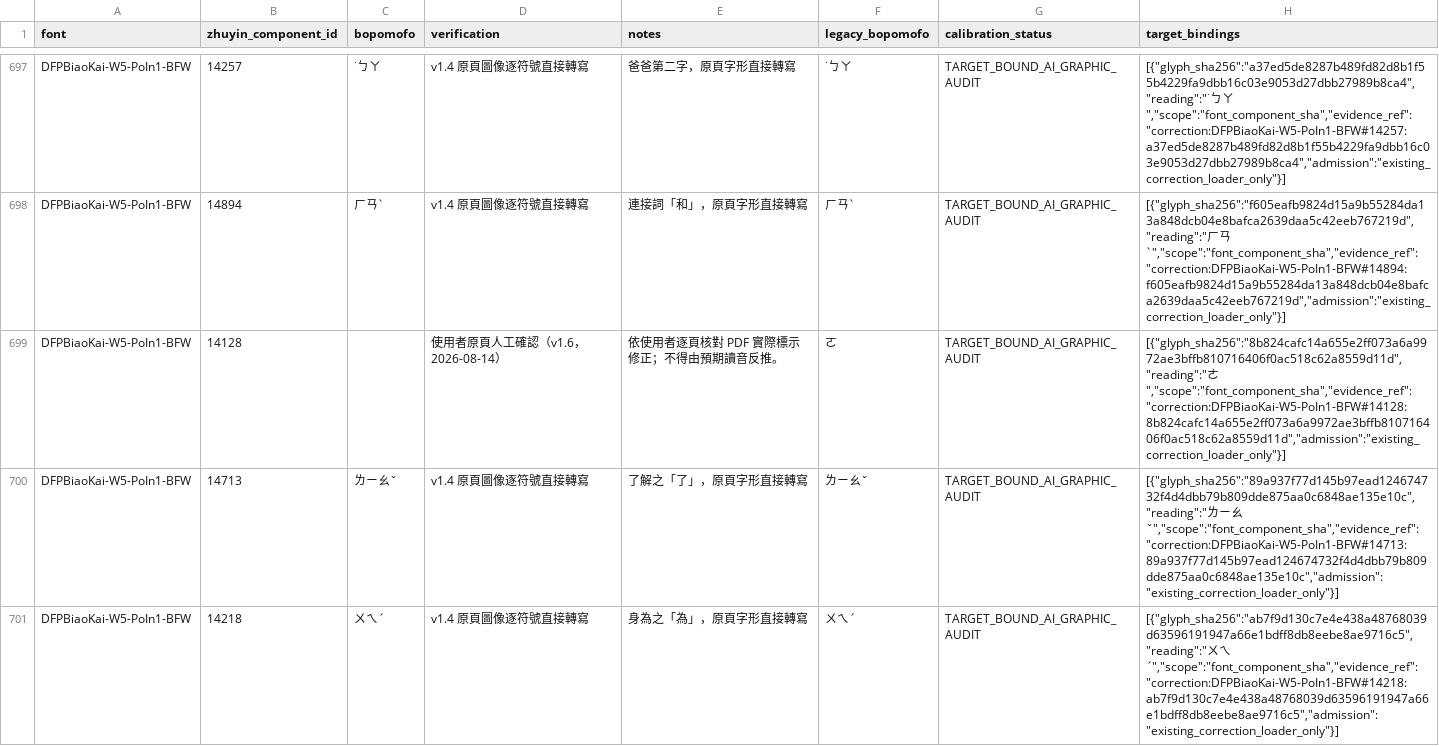
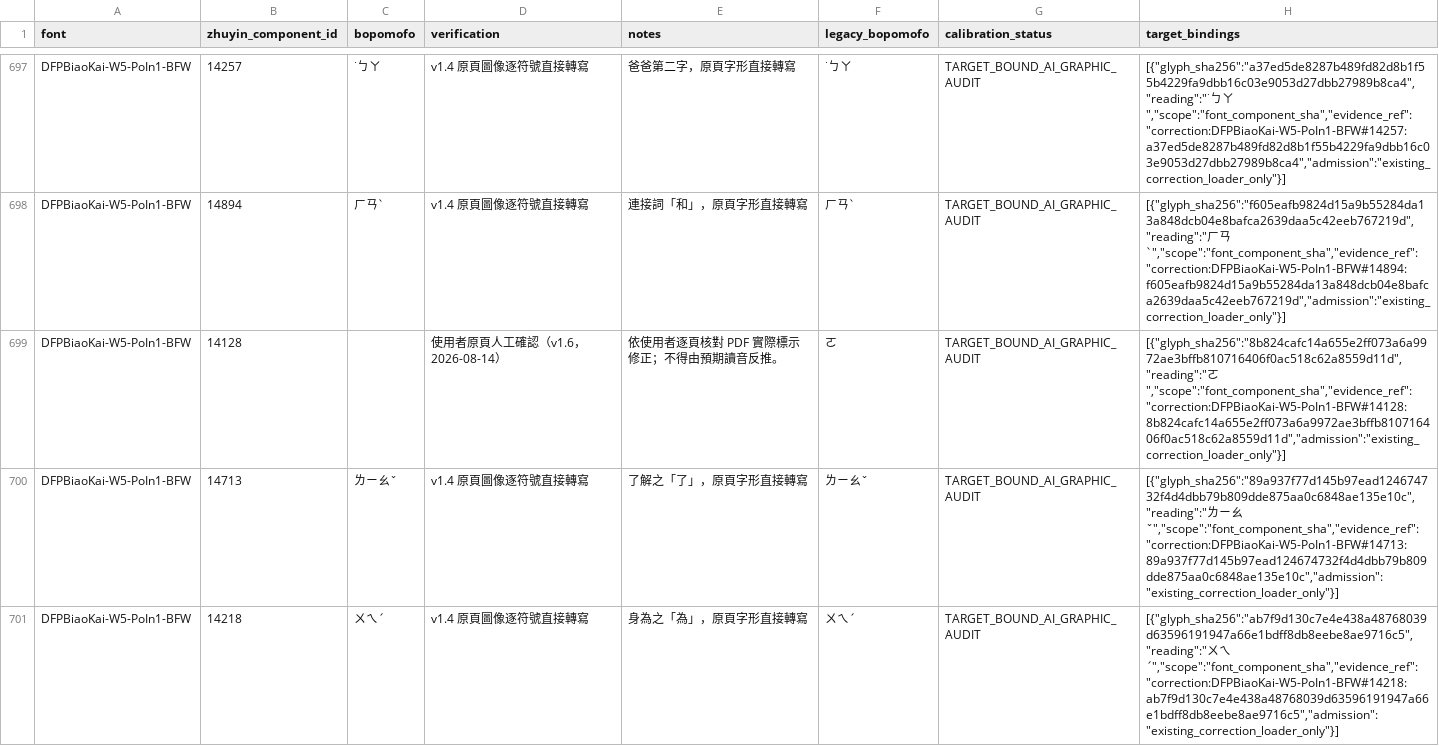
Before and after one commit to discoveryray/zhuyin-proofreader, a CSV file: zhuyin_component_map.csv, drawn as a sheet; only a part is shown, gaps mark what is left out; the diff covers the shown part only.

```diff
--- a/zhuyin_component_map.csv
+++ b/zhuyin_component_map.csv
@@ -698,3 +698,3 @@ DFPBiaoKai-W5-PoIn1-BFW,14257,˙ㄅㄚ,v1.4 原頁圖像逐符號直接轉寫,
 DFPBiaoKai-W5-PoIn1-BFW,14894,ㄏㄢˋ,v1.4 原頁圖像逐符號直接轉寫,連接詞「和」，原頁字形直接轉寫,ㄏㄢˋ,TARGET_BOUND_AI_GRAPHIC_AUDIT,"[{""glyph_sha256"":""f605eafb9824d15a9b55284da13a848dcb04e8bafca2639daa5c42eeb767219d"",""reading"":""ㄏㄢˋ"",""scope"":""font_component_sha"",""evidence_ref"":""correction:DFPBiaoKai-W5-PoIn1-BFW#14894:f605eafb9824d15a9b55284da13a848dcb04e8bafca2639daa5c42eeb767219d"",""admission"":""existing_correction_loader_only""}]"
-DFPBiaoKai-W5-PoIn1-BFW,14128,,使用者原頁人工確認（v1.6，2026-08-14）,依使用者逐頁核對 PDF 實際標示修正；不得由預期讀音反推。,ㄛ,TARGET_BOUND_AI_GRAPHIC_AUDIT,"[{""glyph_sha256"":""8b824cafc14a655e2ff073a6a9972ae3bffb810716406f0ac518c62a8559d11d"",""reading"":""ㄜ"",""scope"":""font_component_sha"",""evidence_ref"":""correction:DFPBiaoKai-W5-PoIn1-BFW#14128:8b824cafc14a655e2ff073a6a9972ae3bffb810716406f0ac518c62a8559d11d"",""admission"":""existing_correction_loader_only""}]"
+DFPBiaoKai-W5-PoIn1-BFW,14128,,使用者原頁人工確認（v1.6，2026-08-14）,依使用者逐頁核對 PDF 實際標示修正；不得由預期讀音反推。,ㄛ,TARGET_BOUND_AI_GRAPHIC_AUDIT,"[{""glyph_sha256"":""8b824cafc14a655e2ff073a6a9972ae3bffb810716406f0ac518c62a8559d11d"",""reading"":""ㄛ"",""scope"":""font_component_sha"",""evidence_ref"":""correction:DFPBiaoKai-W5-PoIn1-BFW#14128:8b824cafc14a655e2ff073a6a9972ae3bffb810716406f0ac518c62a8559d11d"",""admission"":""existing_correction_loader_only""}]"
 DFPBiaoKai-W5-PoIn1-BFW,14713,ㄌㄧㄠˇ,v1.4 原頁圖像逐符號直接轉寫,了解之「了」，原頁字形直接轉寫,ㄌㄧㄠˇ,TARGET_BOUND_AI_GRAPHIC_AUDIT,"[{""glyph_sha256"":""89a937f77d145b97ead124674732f4d4dbb79b809dde875aa0c6848ae135e10c"",""reading"":""ㄌㄧㄠˇ"",""scope"":""font_component_sha"",""evidence_ref"":""correction:DFPBiaoKai-W5-PoIn1-BFW#14713:89a937f77d145b97ead124674732f4d4dbb79b809dde875aa0c6848ae135e10c"",""admission"":""existing_correction_loader_only""}]"
```
Also changed, not shown: 2 edited cells elsewhere in this file, ttf_verified_mapping_corrections.csv, 36 other files.
